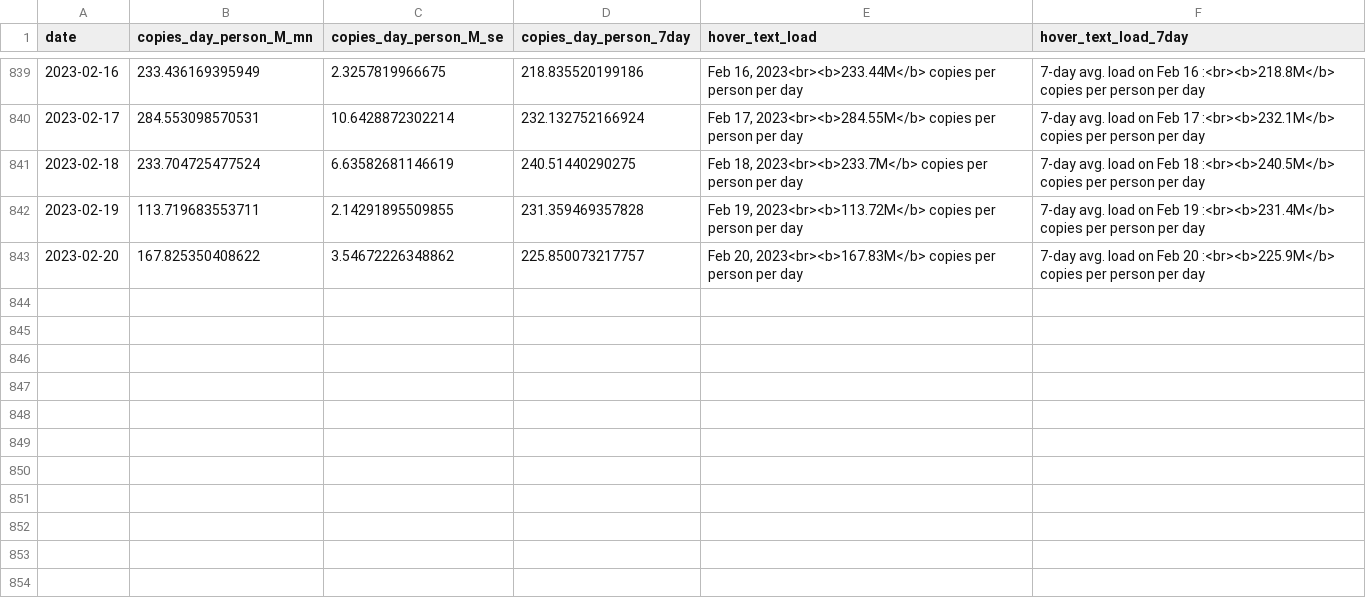
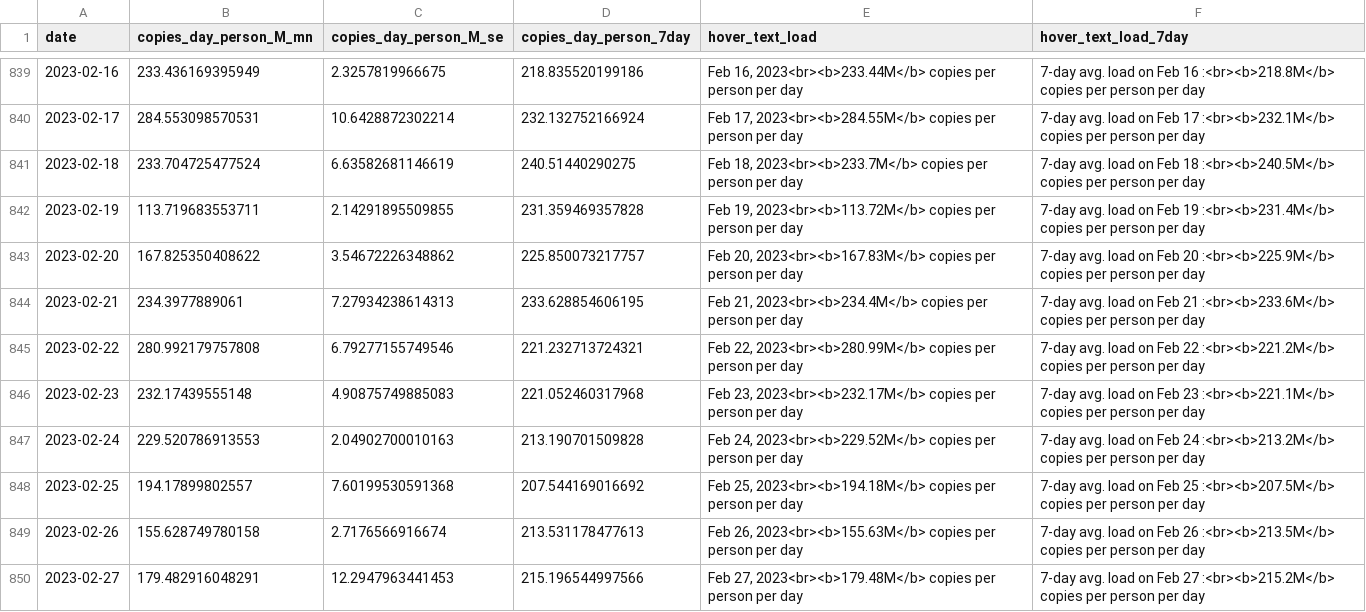
Before and after one commit to Metropolitan-Council/covid-poops, a CSV file: data/clean_load_data.csv, drawn as a sheet; only a part is shown, gaps mark what is left out.

Commit message:
Data Update

```diff
--- a/data/clean_load_data.csv
+++ b/data/clean_load_data.csv
@@ -843 +843,8 @@
 2023-02-20,167.825350408622,3.54672226348862,225.850073217757,"Feb 20, 2023<br><b>167.83M</b> copies per person per day","7-day avg. load on Feb 20 :<br><b>225.9M</b> copies per person per day"
+2023-02-21,234.3977889061,7.27934238614313,233.628854606195,"Feb 21, 2023<br><b>234.4M</b> copies per person per day","7-day avg. load on Feb 21 :<br><b>233.6M</b> copies per person per day"
+2023-02-22,280.992179757808,6.79277155749546,221.232713724321,"Feb 22, 2023<br><b>280.99M</b> copies per person per day","7-day avg. load on Feb 22 :<br><b>221.2M</b> copies per person per day"
+2023-02-23,232.17439555148,4.90875749885083,221.052460317968,"Feb 23, 2023<br><b>232.17M</b> copies per person per day","7-day avg. load on Feb 23 :<br><b>221.1M</b> copies per person per day"
+2023-02-24,229.520786913553,2.04902700010163,213.190701509828,"Feb 24, 2023<br><b>229.52M</b> copies per person per day","7-day avg. load on Feb 24 :<br><b>213.2M</b> copies per person per day"
+2023-02-25,194.17899802557,7.60199530591368,207.544169016692,"Feb 25, 2023<br><b>194.18M</b> copies per person per day","7-day avg. load on Feb 25 :<br><b>207.5M</b> copies per person per day"
+2023-02-26,155.628749780158,2.7176566916674,213.531178477613,"Feb 26, 2023<br><b>155.63M</b> copies per person per day","7-day avg. load on Feb 26 :<br><b>213.5M</b> copies per person per day"
+2023-02-27,179.482916048291,12.2947963441453,215.196544997566,"Feb 27, 2023<br><b>179.48M</b> copies per person per day","7-day avg. load on Feb 27 :<br><b>215.2M</b> copies per person per day"
```
Also changed, not shown: data/case_data.csv, metc-wastewater-covid-monitor/data/case_data.csv, 26 other files.
